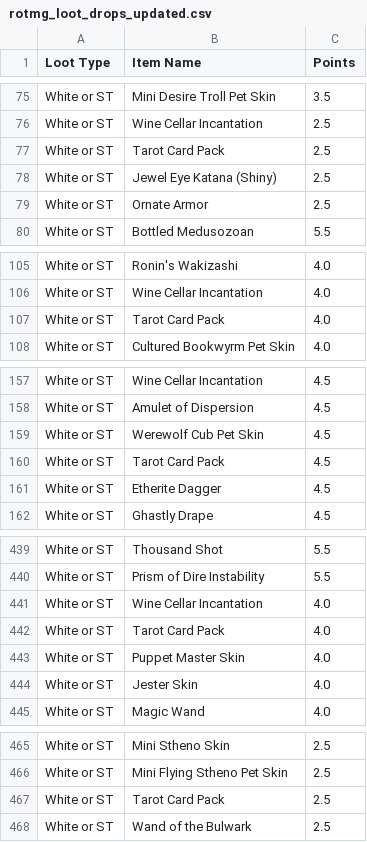
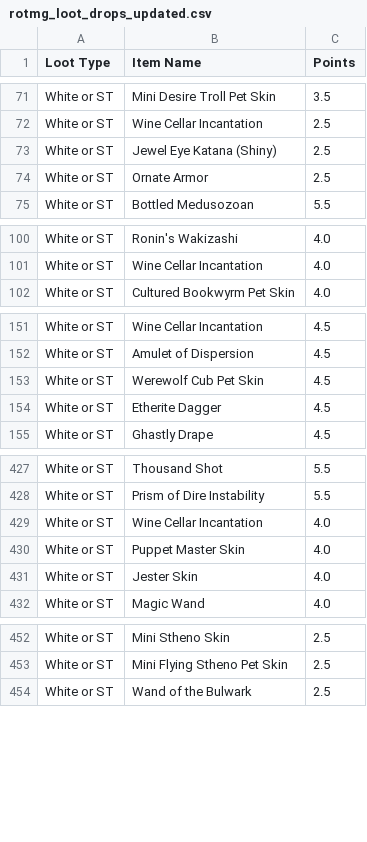
Before and after one commit to treydivelbiss/rotmgppebot, a CSV file: rotmg_loot_drops_updated.csv, drawn as a sheet; only a part is shown, gaps mark what is left out; removed rows and columns are numbered as before the commit, all else as after; the diff covers the shown part only; the diff names each change by its address in the sheet, - before the commit and + after, or states it on an @@ line.

Commit message:
Updating some values of the loot drop table. (#26)
Removed multiple instances of 'Tarot Card Pack' from the loot drops.

```diff
--- a/rotmg_loot_drops_updated.csv
+++ b/rotmg_loot_drops_updated.csv
-row 77: White or ST | Tarot Card Pack | 2.5
-row 107: White or ST | Tarot Card Pack | 4.0
-row 160: White or ST | Tarot Card Pack | 4.5
-row 442: White or ST | Tarot Card Pack | 4.0
-row 467: White or ST | Tarot Card Pack | 2.5
```
Also changed, not shown: 2 added rows and 14 removed rows elsewhere in this file.
